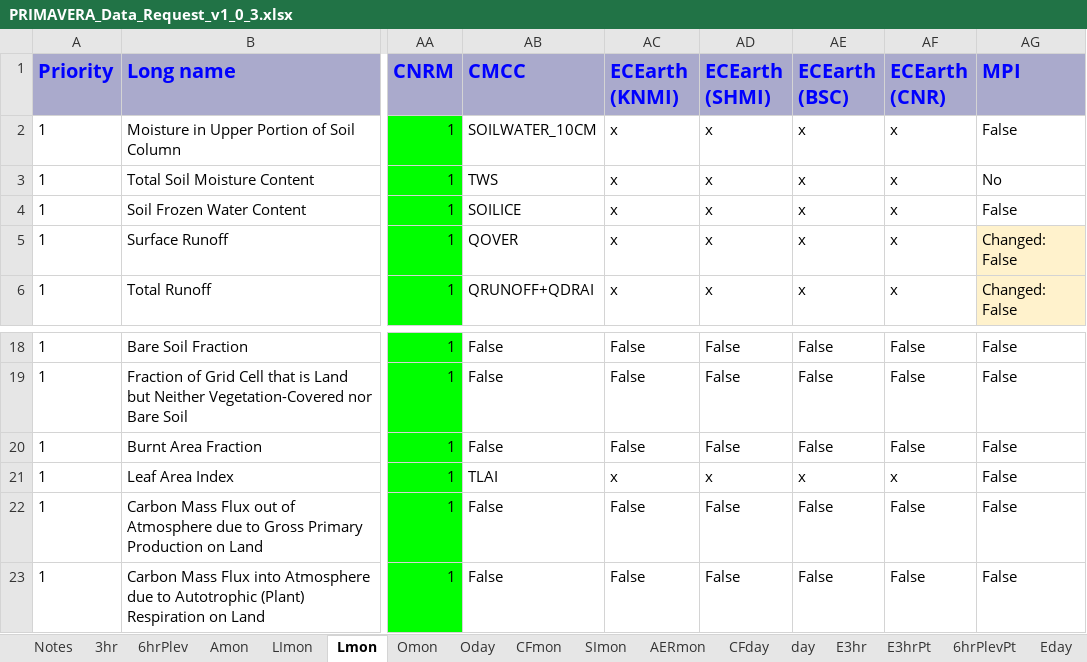
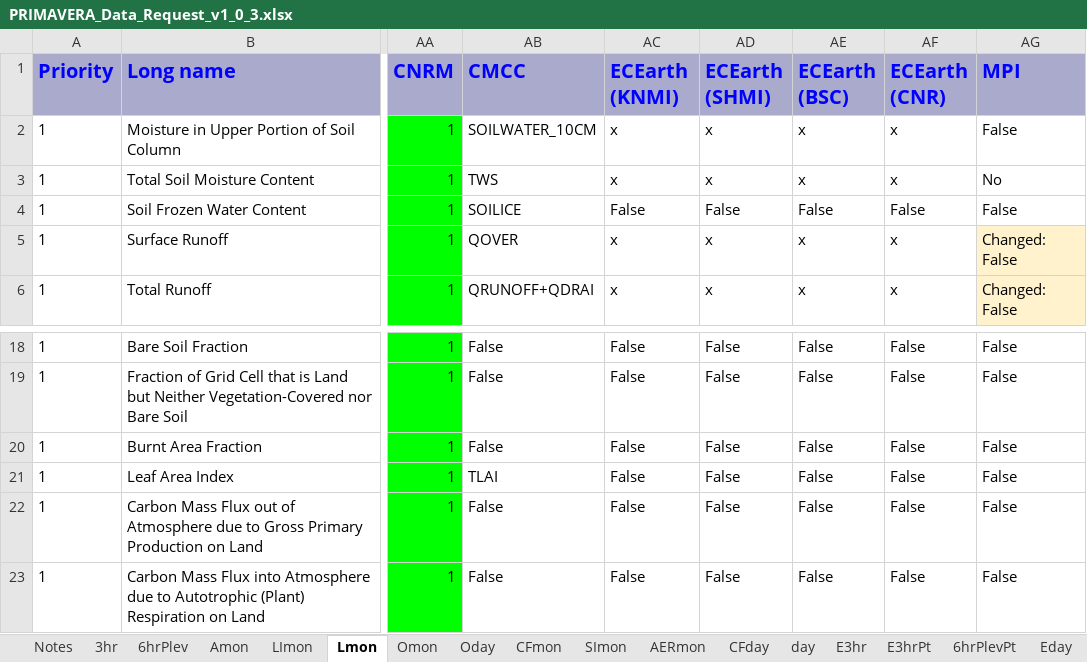
Before and after one commit to EC-Earth/ece2cmor3, an Excel workbook: resources/data_request/PRIMAVERA_Data_Request_v1_0_3.xlsx, sheet Lmon, drawn as a sheet; only a part is shown, gaps mark what is left out; values as stored, in another font and other column widths than the file's, no borders; conditional formats not drawn; the diff names each change by its address in the sheet, - before the commit and + after, or states it on an @@ line.

```diff
--- a/resources/data_request/PRIMAVERA_Data_Request_v1_0_3.xlsx (sheet Lmon)
+++ b/resources/data_request/PRIMAVERA_Data_Request_v1_0_3.xlsx (sheet Lmon)
-AC4 (ECEarth (KNMI)): x
+AC4 (ECEarth (KNMI)): False
-AD4 (ECEarth (SHMI)): x
+AD4 (ECEarth (SHMI)): False
-AE4 (ECEarth (BSC)): x
+AE4 (ECEarth (BSC)): False
-AF4 (ECEarth (CNR)): x
+AF4 (ECEarth (CNR)): False
-AC21 (ECEarth (KNMI)): x
+AC21 (ECEarth (KNMI)): False
-AD21 (ECEarth (SHMI)): x
+AD21 (ECEarth (SHMI)): False
-AE21 (ECEarth (BSC)): x
+AE21 (ECEarth (BSC)): False
-AF21 (ECEarth (CNR)): x
+AF21 (ECEarth (CNR)): False
```
Also changed, not shown: sheet CFday, sheet 6hrPlevPt, sheet day, sheet Amon, 7 other files.
